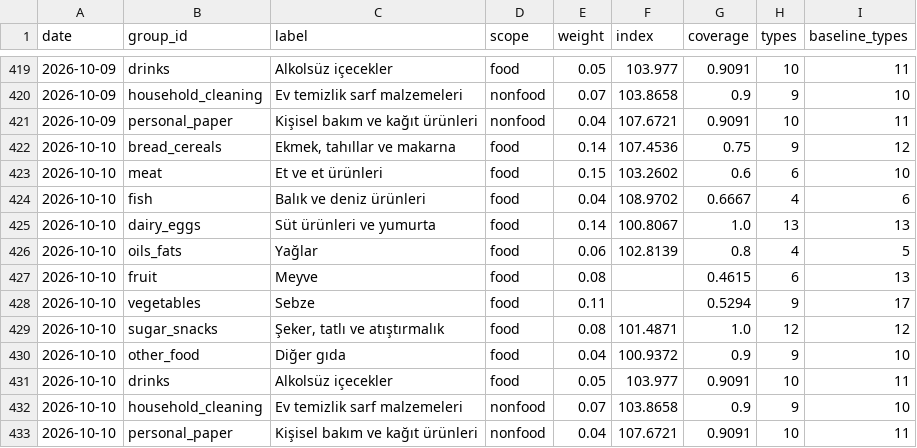
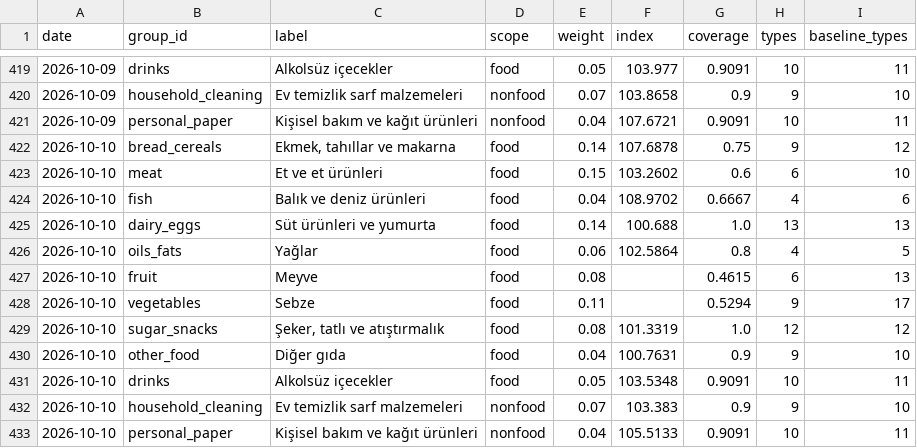
Before and after one commit to onurcan-b/acik-sepet, a CSV file: data/v0.4/category_indices.csv, drawn as a sheet; only a part is shown, gaps mark what is left out.

```diff
--- a/data/v0.4/category_indices.csv
+++ b/data/v0.4/category_indices.csv
@@ -421,13 +421,13 @@ date,group_id,label,scope,weight,index,coverage,types,baseline_types
 2026-10-09,personal_paper,Kişisel bakım ve kağıt ürünleri,nonfood,0.04,107.6721,0.9091,10,11
-2026-10-10,bread_cereals,"Ekmek, tahıllar ve makarna",food,0.14,107.4536,0.75,9,12
+2026-10-10,bread_cereals,"Ekmek, tahıllar ve makarna",food,0.14,107.6878,0.75,9,12
 2026-10-10,meat,Et ve et ürünleri,food,0.15,103.2602,0.6,6,10
 2026-10-10,fish,Balık ve deniz ürünleri,food,0.04,108.9702,0.6667,4,6
-2026-10-10,dairy_eggs,Süt ürünleri ve yumurta,food,0.14,100.8067,1.0,13,13
-2026-10-10,oils_fats,Yağlar,food,0.06,102.8139,0.8,4,5
+2026-10-10,dairy_eggs,Süt ürünleri ve yumurta,food,0.14,100.688,1.0,13,13
+2026-10-10,oils_fats,Yağlar,food,0.06,102.5864,0.8,4,5
 2026-10-10,fruit,Meyve,food,0.08,,0.4615,6,13
 2026-10-10,vegetables,Sebze,food,0.11,,0.5294,9,17
-2026-10-10,sugar_snacks,"Şeker, tatlı ve atıştırmalık",food,0.08,101.4871,1.0,12,12
-2026-10-10,other_food,Diğer gıda,food,0.04,100.9372,0.9,9,10
-2026-10-10,drinks,Alkolsüz içecekler,food,0.05,103.977,0.9091,10,11
-2026-10-10,household_cleaning,Ev temizlik sarf malzemeleri,nonfood,0.07,103.8658,0.9,9,10
-2026-10-10,personal_paper,Kişisel bakım ve kağıt ürünleri,nonfood,0.04,107.6721,0.9091,10,11
+2026-10-10,sugar_snacks,"Şeker, tatlı ve atıştırmalık",food,0.08,101.3319,1.0,12,12
+2026-10-10,other_food,Diğer gıda,food,0.04,100.7631,0.9,9,10
+2026-10-10,drinks,Alkolsüz içecekler,food,0.05,103.5348,0.9091,10,11
+2026-10-10,household_cleaning,Ev temizlik sarf malzemeleri,nonfood,0.07,103.383,0.9,9,10
+2026-10-10,personal_paper,Kişisel bakım ve kağıt ürünleri,nonfood,0.04,105.5133,0.9091,10,11
```
Also changed, not shown: data/v0.4/index.csv, data/v0.4/type_indices.csv, 19 other files.
